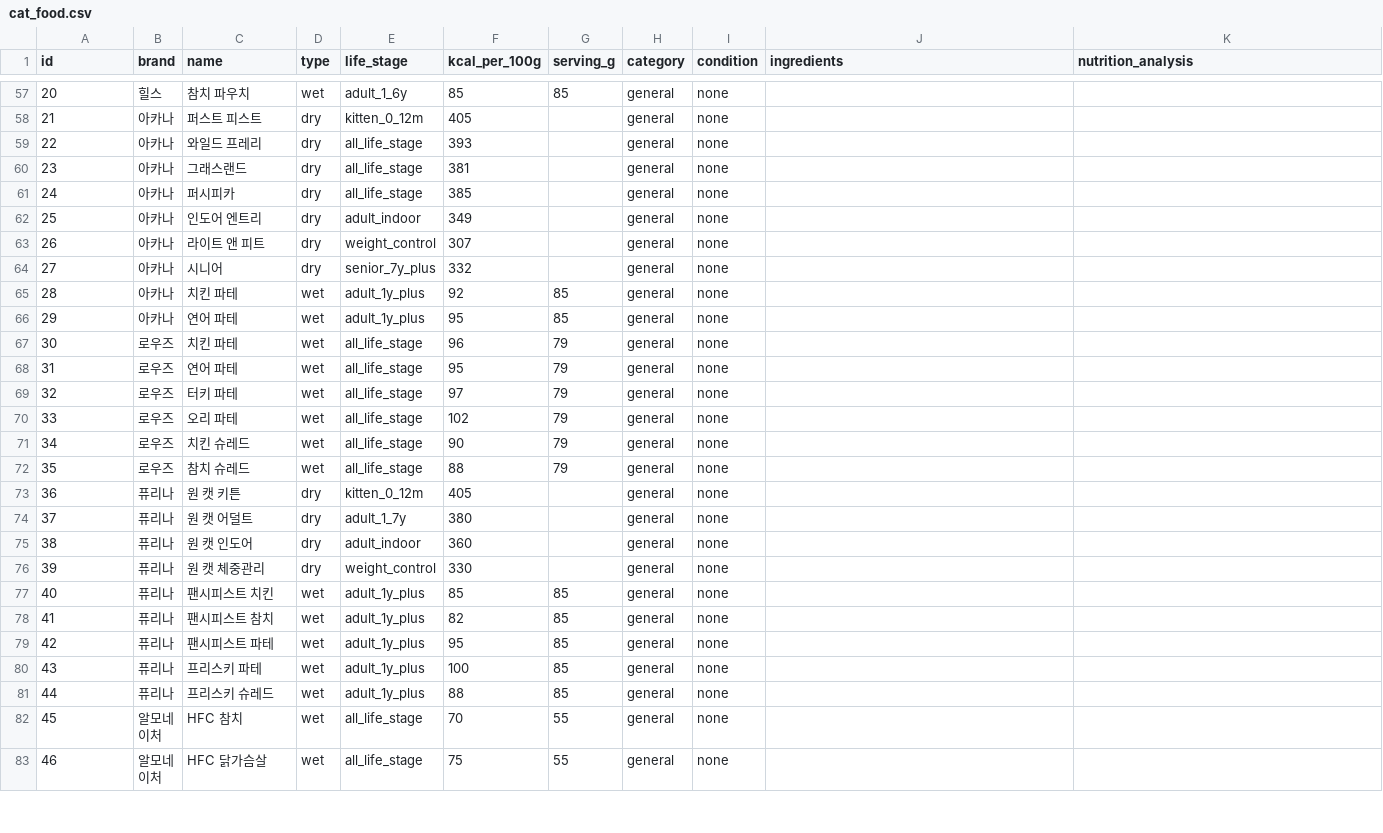
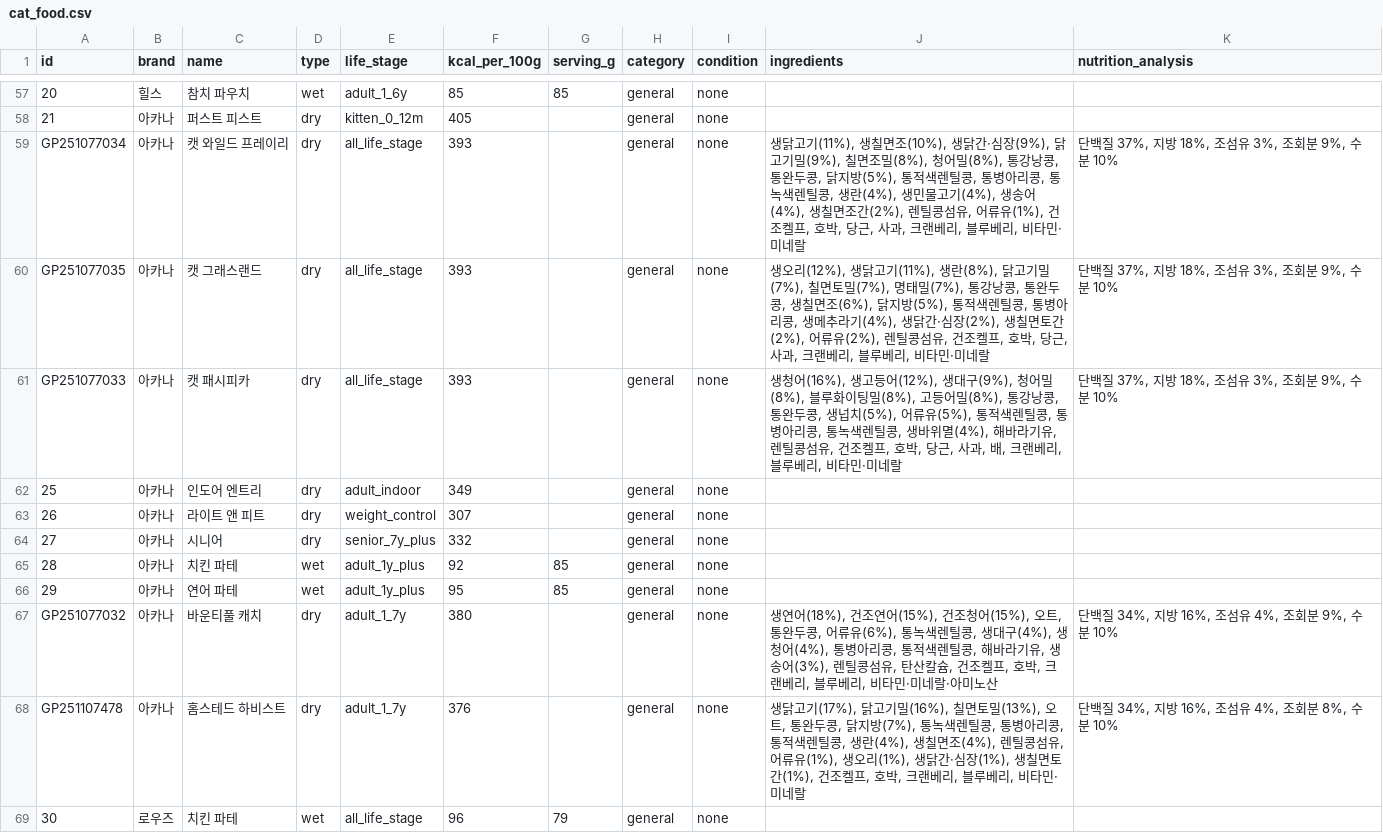
Before and after one commit to totald369/mycat, a CSV file: prisma/cat_food.csv, drawn as a sheet; only a part is shown, gaps mark what is left out; the shorter side is filled out with more unchanged rows; the diff names each change by its address in the sheet, - before the commit and + after, or states it on an @@ line.

```diff
--- a/prisma/cat_food.csv
+++ b/prisma/cat_food.csv
@@ column A (id) renumbered between rows 59 and 61 @@
-C59 (name): 와일드 프레리
+C59 (name): 캣 와일드 프레이리
-J59 (ingredients): (empty)
+J59 (ingredients): 생닭고기(11%), 생칠면조(10%), 생닭간·심장(9%), 닭고기밀(9%), 칠면조밀(8%), 청어밀(8%), 통강낭콩, 통완두콩, 닭지방(5%), 통적색렌틸콩, 통병아리콩, 통녹색렌틸콩, 생란(4%), 생민물고기(4%), 생송어(4%), 생칠면조간(2%), 렌틸콩섬유, 어류유(1%), 건조켈프, 호박, 당근, 사과, 크랜베리, 블루베리, 비타민·미네랄
-K59:K61 (nutrition_analysis): (empty)
+K59:K61 (nutrition_analysis): 단백질 37%, 지방 18%, 조섬유 3%, 조회분 9%, 수분 10%
-C60 (name): 그래스랜드
+C60 (name): 캣 그래스랜드
-F60 (kcal_per_100g): 381
+F60 (kcal_per_100g): 393
-J60 (ingredients): (empty)
+J60 (ingredients): 생오리(12%), 생닭고기(11%), 생란(8%), 닭고기밀(7%), 칠면토밀(7%), 명태밀(7%), 통강낭콩, 통완두콩, 생칠면조(6%), 닭지방(5%), 통적색렌틸콩, 통병아리콩, 생메추라기(4%), 생닭간·심장(2%), 생칠면토간(2%), 어류유(2%), 렌틸콩섬유, 건조켈프, 호박, 당근, 사과, 크랜베리, 블루베리, 비타민·미네랄
-C61 (name): 퍼시피카
+C61 (name): 캣 패시피카
-F61 (kcal_per_100g): 385
+F61 (kcal_per_100g): 393
-J61 (ingredients): (empty)
+J61 (ingredients): 생청어(16%), 생고등어(12%), 생대구(9%), 청어밀(8%), 블루화이팅밀(8%), 고등어밀(8%), 통강낭콩, 통완두콩, 생넙치(5%), 어류유(5%), 통적색렌틸콩, 통병아리콩, 통녹색렌틸콩, 생바위멸(4%), 해바라기유, 렌틸콩섬유, 건조켈프, 호박, 당근, 사과, 배, 크랜베리, 블루베리, 비타민·미네랄
+row 67: GP251077032 | 아카나 | 바운티풀 캐치 | dry | adult_1_7y | 380 |  | general | none | 생연어(18%), 건조연어(15%), 건조청어(15%), 오트, 통완두콩, 어류유(6%), 통녹색렌틸콩, 생대구(4%), 생청어(4%), 통병아리콩, 통적색렌틸콩, 해바라기유, 생송어(3%), 렌틸콩섬유, 탄산칼슘, 건조켈프, 호박, 크랜베리, 블루베리, 비타민·미네랄·아미노산 | 단백질 34%, 지방 16%, 조섬유 4%, 조회분 9%, 수분 10%
+row 68: GP251107478 | 아카나 | 홈스테드 하비스트 | dry | adult_1_7y | 376 |  | general | none | 생닭고기(17%), 닭고기밀(16%), 칠면토밀(13%), 오트, 통완두콩, 닭지방(7%), 통녹색렌틸콩, 통병아리콩, 통적색렌틸콩, 생란(4%), 생칠면조(4%), 렌틸콩섬유, 어류유(1%), 생오리(1%), 생닭간·심장(1%), 생칠면토간(1%), 건조켈프, 호박, 크랜베리, 블루베리, 비타민·미네랄 | 단백질 34%, 지방 16%, 조섬유 4%, 조회분 8%, 수분 10%
```
Also changed, not shown: 1 other file.
